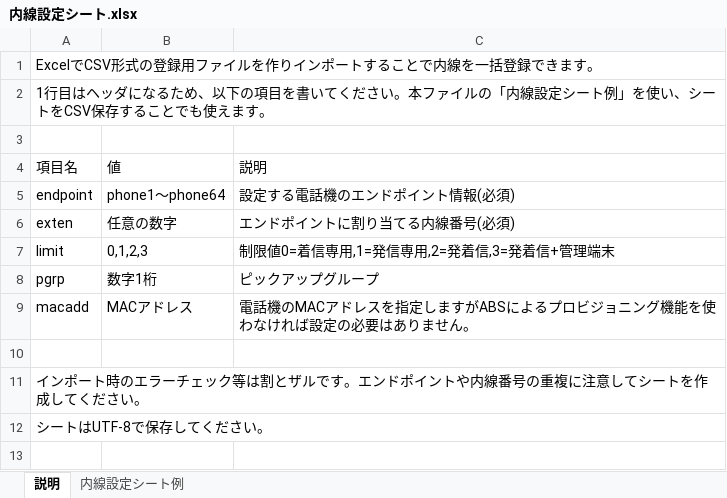
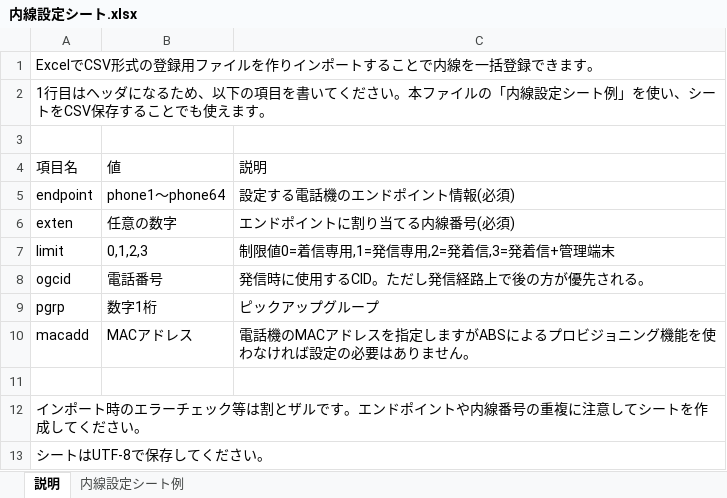
Before and after one commit to takao-t/abs, an Excel workbook: panel/内線設定シート.xlsx, sheet 説明, drawn as a sheet; values as stored, in another font and other column widths than the file's, no borders; the diff names each change by its address in the sheet, - before the commit and + after, or states it on an @@ line.

Commit message:
fix description

```diff
--- a/panel/内線設定シート.xlsx (sheet 説明)
+++ b/panel/内線設定シート.xlsx (sheet 説明)
+row 8: ogcid | 電話番号 | 発信時に使用するCID。ただし発信経路上で後の方が優先される。
```
